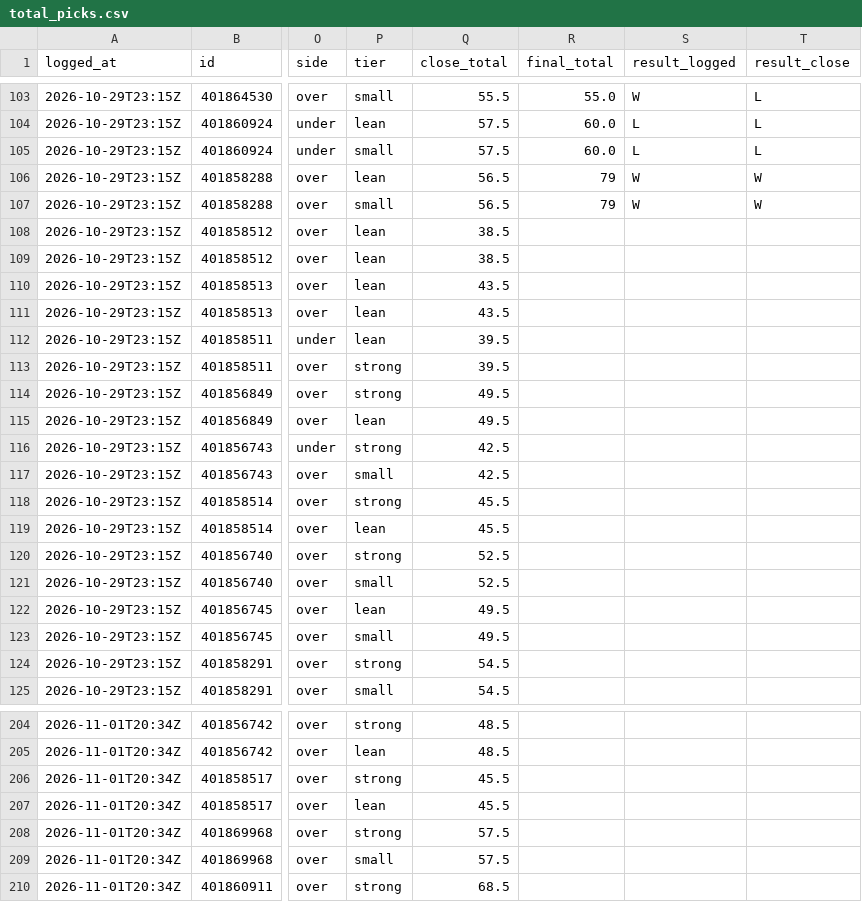
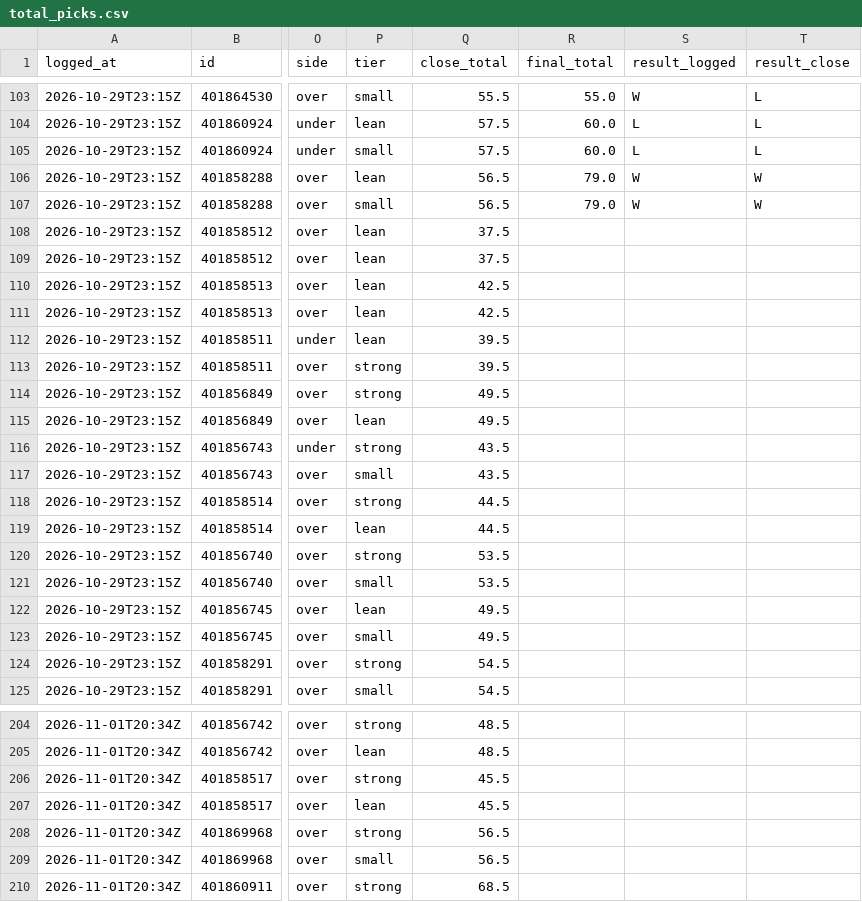
Before and after one commit to davischamann-alt/fourth-and-value, a CSV file: data/live/total_picks.csv, drawn as a sheet; only a part is shown, gaps mark what is left out; the diff covers the shown part only; the diff names each change by its address in the sheet, - before the commit and + after, or states it on an @@ line.

```diff
--- a/data/live/total_picks.csv
+++ b/data/live/total_picks.csv
-R106:R107 (final_total): 79
+R106:R107 (final_total): 79.0
-Q108:Q109 (close_total): 38.5
+Q108:Q109 (close_total): 37.5
-Q110:Q111 (close_total): 43.5
+Q110:Q111 (close_total): 42.5
-Q116:Q117 (close_total): 42.5
+Q116:Q117 (close_total): 43.5
-Q118:Q119 (close_total): 45.5
+Q118:Q119 (close_total): 44.5
-Q120:Q121 (close_total): 52.5
+Q120:Q121 (close_total): 53.5
-Q208:Q209 (close_total): 57.5
+Q208:Q209 (close_total): 56.5
```
Also changed, not shown: 26 edited cells elsewhere in this file, data/live/line_history.csv, data/live/picks.csv, 5 other files.
